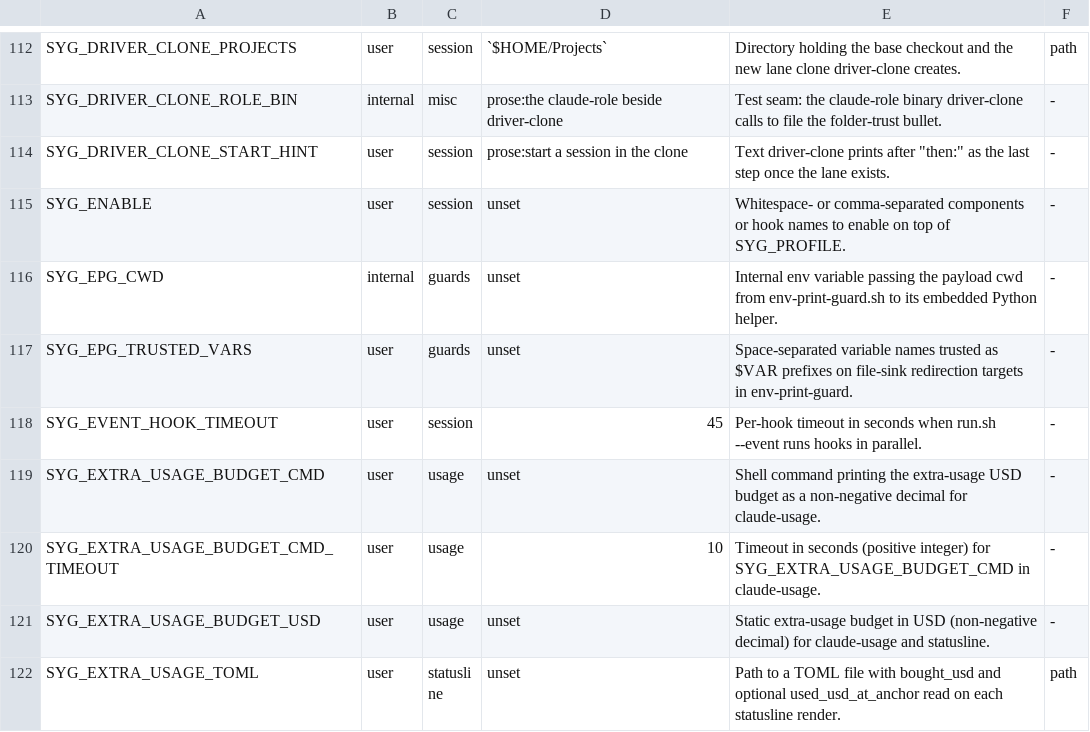
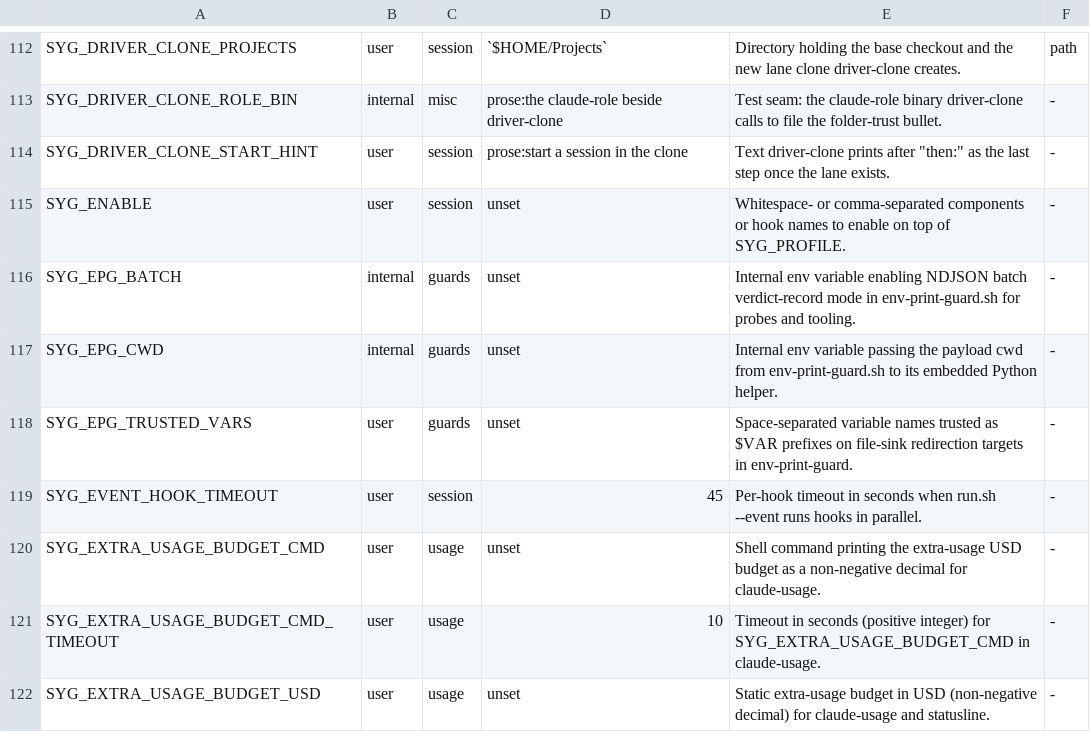
Before and after one commit to lbds137/seyag, a TSV file: plugins/seyag/config/knobs.tsv, drawn as a sheet; only a part is shown, gaps mark what is left out; the shorter side is filled out with more unchanged rows; the diff names each change by its address in the sheet, - before the commit and + after, or states it on an @@ line.

```diff
--- a/plugins/seyag/config/knobs.tsv
+++ b/plugins/seyag/config/knobs.tsv
+row 116: SYG_EPG_BATCH | internal | guards | unset | Internal env variable enabling NDJSON batch verdict-record mode in env-print-guard.sh for probes and tooling. | -
```
Also changed, not shown: 3 other files.
